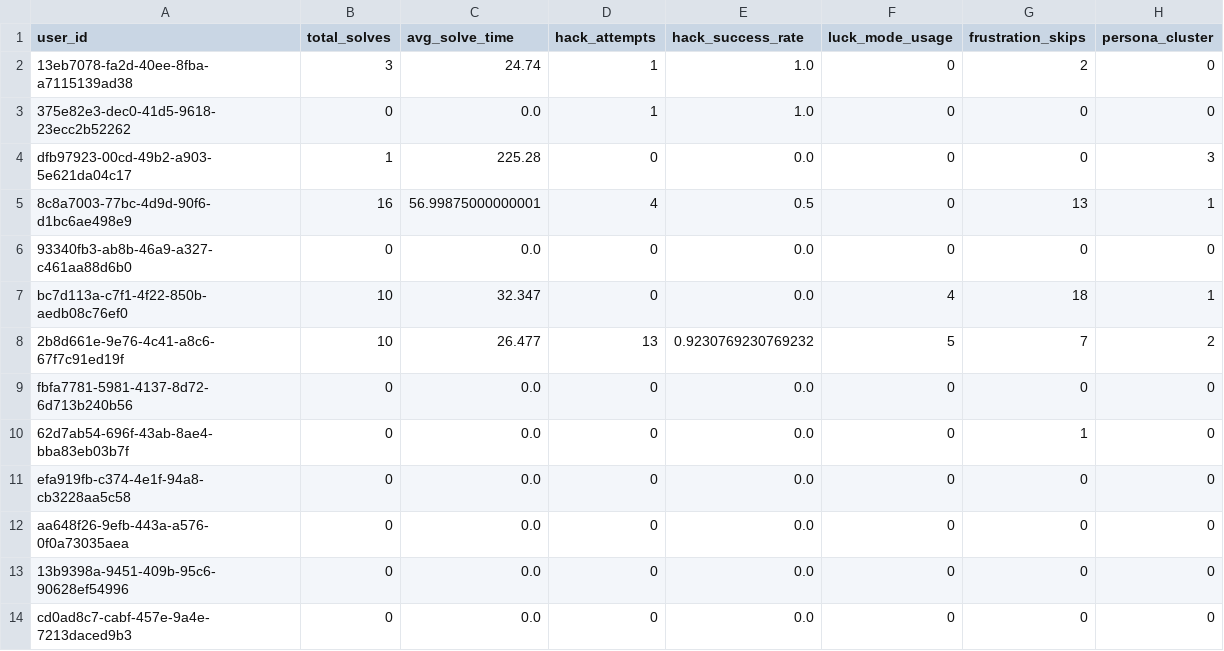
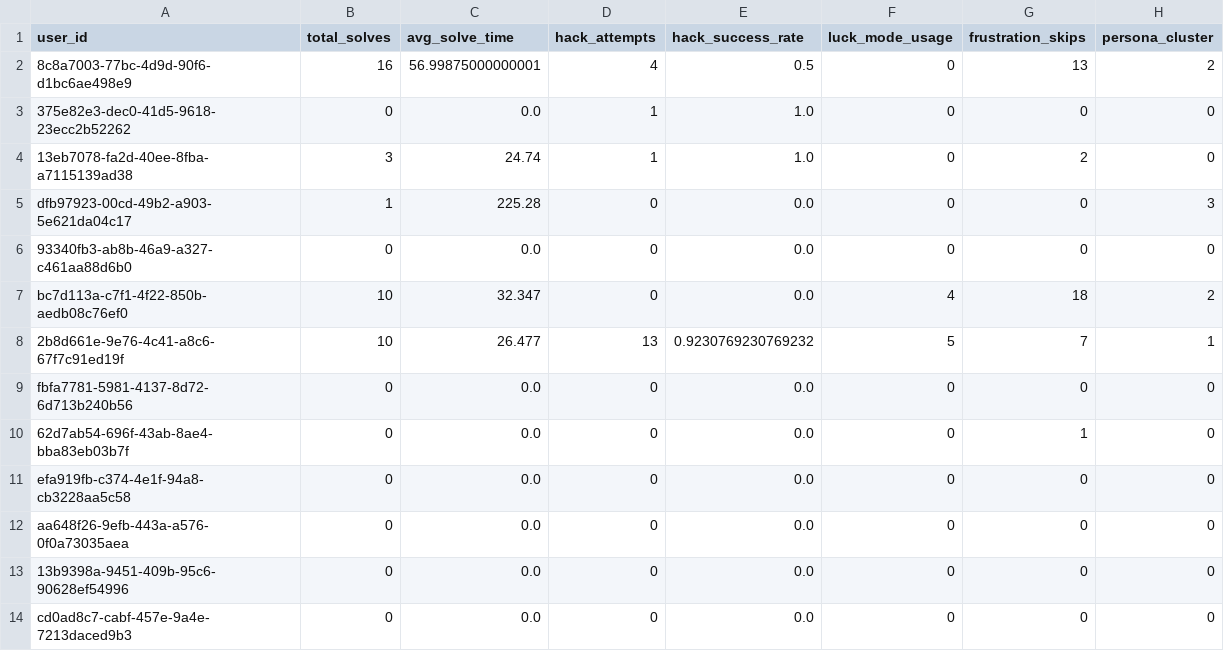
Before and after one commit to TheMadMax-8/Geek-Ludo-War, a CSV file: ml/clustered_users.csv, drawn as a sheet.

```diff
--- a/ml/clustered_users.csv
+++ b/ml/clustered_users.csv
@@ -1,9 +1,9 @@
 user_id,total_solves,avg_solve_time,hack_attempts,hack_success_rate,luck_mode_usage,frustration_skips,persona_cluster
+8c8a7003-77bc-4d9d-90f6-d1bc6ae498e9,16,56.99875000000001,4,0.5,0,13,2
+375e82e3-dec0-41d5-9618-23ecc2b52262,0,0.0,1,1.0,0,0,0
 13eb7078-fa2d-40ee-8fba-a7115139ad38,3,24.74,1,1.0,0,2,0
-375e82e3-dec0-41d5-9618-23ecc2b52262,0,0.0,1,1.0,0,0,0
 dfb97923-00cd-49b2-a903-5e621da04c17,1,225.28,0,0.0,0,0,3
-8c8a7003-77bc-4d9d-90f6-d1bc6ae498e9,16,56.99875000000001,4,0.5,0,13,1
 93340fb3-ab8b-46a9-a327-c461aa88d6b0,0,0.0,0,0.0,0,0,0
-bc7d113a-c7f1-4f22-850b-aedb08c76ef0,10,32.347,0,0.0,4,18,1
-2b8d661e-9e76-4c41-a8c6-67f7c91ed19f,10,26.477,13,0.9230769230769232,5,7,2
+bc7d113a-c7f1-4f22-850b-aedb08c76ef0,10,32.347,0,0.0,4,18,2
+2b8d661e-9e76-4c41-a8c6-67f7c91ed19f,10,26.477,13,0.9230769230769232,5,7,1
 fbfa7781-5981-4137-8d72-6d713b240b56,0,0.0,0,0.0,0,0,0
```
Also changed, not shown: ml/user_features.csv, 2 other files.
